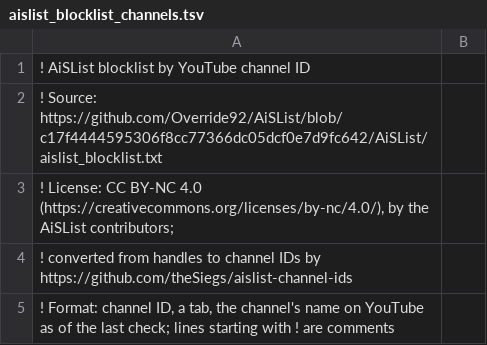
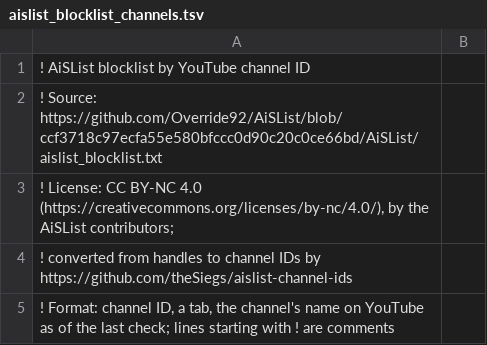
Before and after one commit to theSiegs/aislist-channel-ids, a TSV file: lists/aislist_blocklist_channels.tsv, drawn as a sheet; only a part is shown.

```diff
--- a/lists/aislist_blocklist_channels.tsv
+++ b/lists/aislist_blocklist_channels.tsv
@@ -1,3 +1,3 @@
 ! AiSList blocklist by YouTube channel ID
-! Source: https://github.com/Override92/AiSList/blob/c17f4444595306f8cc77366dc05dcf0e7d9fc642/AiSList/aislist_blocklist.txt
+! Source: https://github.com/Override92/AiSList/blob/ccf3718c97ecfa55e580bfccc0d90c20c0ce66bd/AiSList/aislist_blocklist.txt
 ! License: CC BY-NC 4.0 (https://creativecommons.org/licenses/by-nc/4.0/), by the AiSList contributors;
```
Also changed, not shown: lists/aislist_warnlist_channels.tsv, 5 other files.
